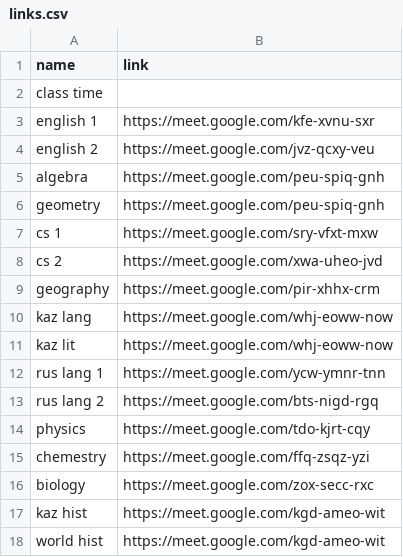
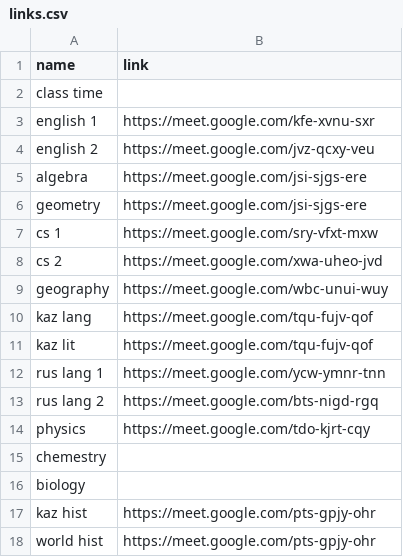
Before and after one commit to SyrymAbdikhan/mySite, a CSV file: static/schedules/11-1/links.csv, drawn as a sheet.

Commit message:
new class added | links changed

```diff
--- a/static/schedules/11-1/links.csv
+++ b/static/schedules/11-1/links.csv
@@ -4,9 +4,9 @@ english 1,https://meet.google.com/kfe-xvnu-sxr
 english 2,https://meet.google.com/jvz-qcxy-veu
-algebra,https://meet.google.com/peu-spiq-gnh
-geometry,https://meet.google.com/peu-spiq-gnh
+algebra,https://meet.google.com/jsi-sjgs-ere
+geometry,https://meet.google.com/jsi-sjgs-ere
 cs 1,https://meet.google.com/sry-vfxt-mxw
 cs 2,https://meet.google.com/xwa-uheo-jvd
-geography,https://meet.google.com/pir-xhhx-crm
-kaz lang,https://meet.google.com/whj-eoww-now
-kaz lit,https://meet.google.com/whj-eoww-now
+geography,https://meet.google.com/wbc-unui-wuy
+kaz lang,https://meet.google.com/tqu-fujv-qof
+kaz lit,https://meet.google.com/tqu-fujv-qof
 rus lang 1,https://meet.google.com/ycw-ymnr-tnn
@@ -14,5 +14,5 @@ rus lang 2,https://meet.google.com/bts-nigd-rgq
 physics,https://meet.google.com/tdo-kjrt-cqy
-chemestry,https://meet.google.com/ffq-zsqz-yzi
-biology,https://meet.google.com/zox-secc-rxc
-kaz hist,https://meet.google.com/kgd-ameo-wit
-world hist,https://meet.google.com/kgd-ameo-wit
+chemestry,
+biology,
+kaz hist,https://meet.google.com/pts-gpjy-ohr
+world hist,https://meet.google.com/pts-gpjy-ohr
```
Also changed, not shown: 6 other files.
